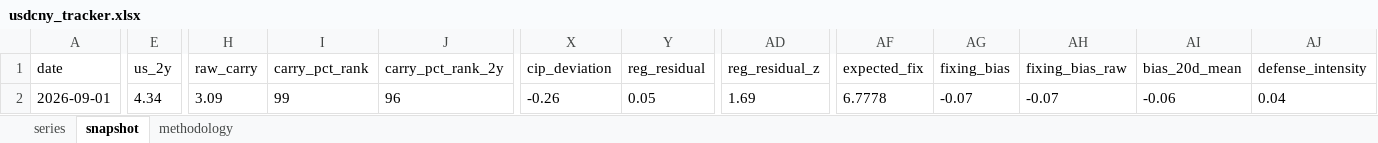
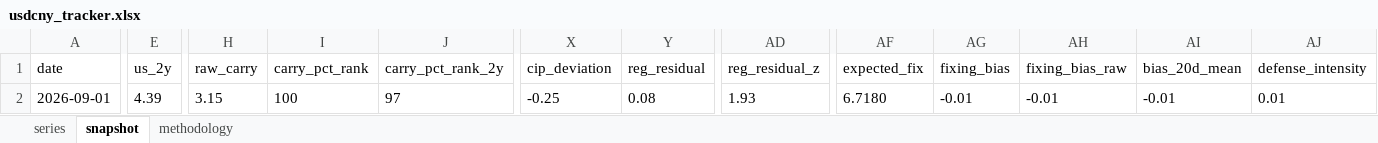
Before and after one commit to erickviann1-dev/usdcny-tracker, an Excel workbook: docs/usdcny_tracker.xlsx, sheet snapshot, drawn as a sheet; only a part is shown, gaps mark what is left out; values as stored, in another font and other column widths than the file's, no borders; the diff covers the shown part only; the diff names each change by its address in the sheet, - before the commit and + after, or states it on an @@ line.

```diff
--- a/docs/usdcny_tracker.xlsx (sheet snapshot)
+++ b/docs/usdcny_tracker.xlsx (sheet snapshot)
-E2 (us_2y): 4.34
+E2 (us_2y): 4.39
-H2 (raw_carry): 3.09
+H2 (raw_carry): 3.15
-I2 (carry_pct_rank): 99
+I2 (carry_pct_rank): 100
-J2 (carry_pct_rank_2y): 96
+J2 (carry_pct_rank_2y): 97
-X2 (cip_deviation): -0.26
+X2 (cip_deviation): -0.25
-Y2 (reg_residual): 0.05
+Y2 (reg_residual): 0.08
-AD2 (reg_residual_z): 1.69
+AD2 (reg_residual_z): 1.93
-AF2 (expected_fix): 6.7778
+AF2 (expected_fix): 6.7180
-AG2 (fixing_bias): -0.07
+AG2 (fixing_bias): -0.01
-AH2 (fixing_bias_raw): -0.07
+AH2 (fixing_bias_raw): -0.01
-AI2 (bias_20d_mean): -0.06
+AI2 (bias_20d_mean): -0.01
-AJ2 (defense_intensity): 0.04
+AJ2 (defense_intensity): 0.01
```
Also changed, not shown: 1 edited cell elsewhere in this sheet, sheet series, 3 other files.
